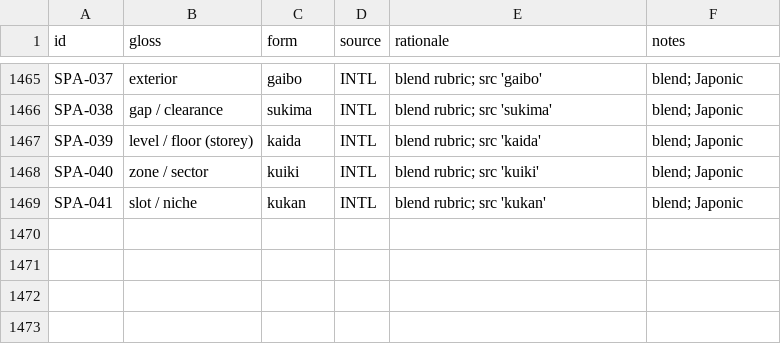
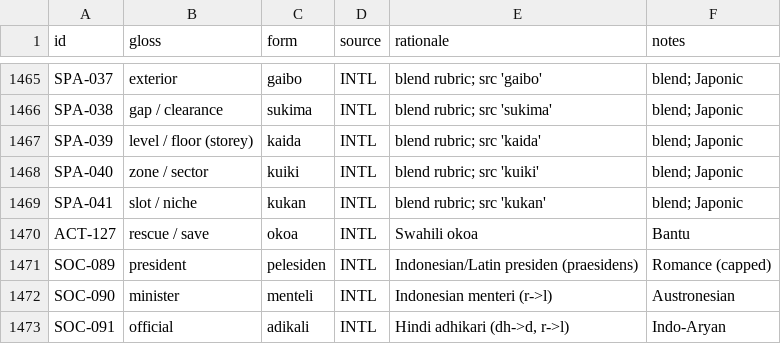
Before and after one commit to nichobbs/talo-lang, a TSV file: data/lexicon.tsv, drawn as a sheet; only a part is shown, gaps mark what is left out; the diff names each change by its address in the sheet, - before the commit and + after, or states it on an @@ line.

```diff
--- a/data/lexicon.tsv
+++ b/data/lexicon.tsv
+row 1470: ACT-127 | rescue / save | okoa | INTL | Swahili okoa | Bantu
+row 1471: SOC-089 | president | pelesiden | INTL | Indonesian/Latin presiden (praesidens) | Romance (capped)
+row 1472: SOC-090 | minister | menteli | INTL | Indonesian menteri (r->l) | Austronesian
+row 1473: SOC-091 | official | adikali | INTL | Hindi adhikari (dh->d, r->l) | Indo-Aryan
```
Also changed, not shown: data/concepts.tsv, 2 other files.
